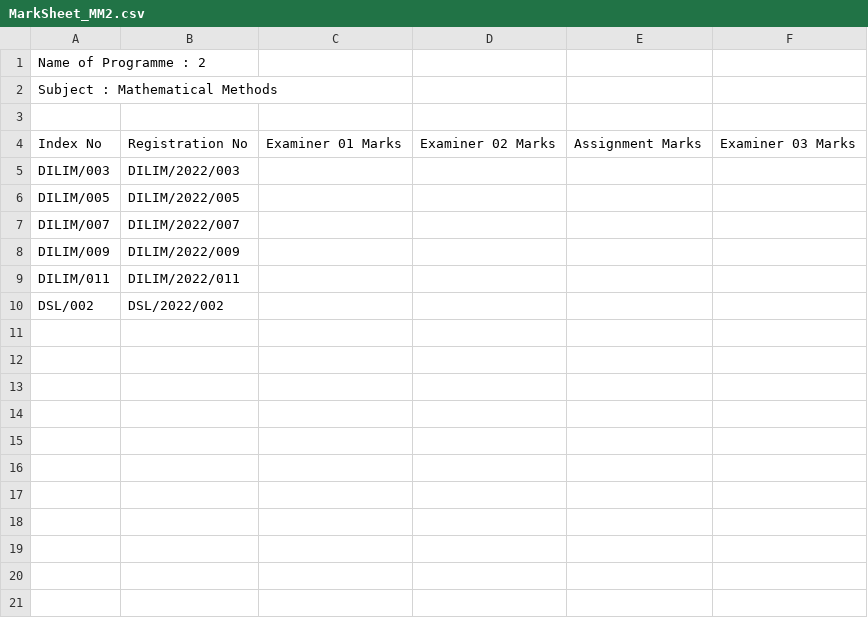
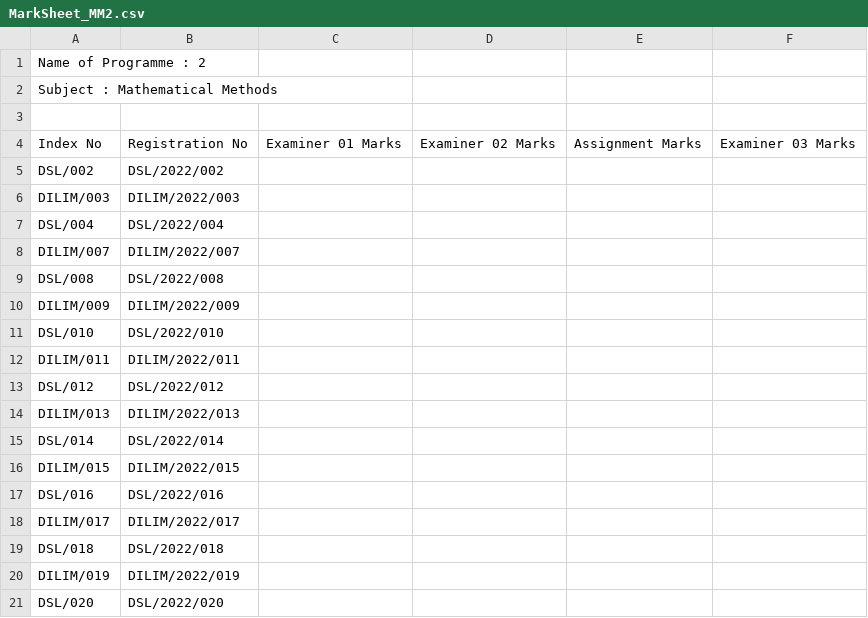
Before and after one commit to yashed/NILIS-MIS, a CSV file: public/assets/csv/output/MarkSheet_MM2.csv, drawn as a sheet.

```diff
--- a/public/assets/csv/output/MarkSheet_MM2.csv
+++ b/public/assets/csv/output/MarkSheet_MM2.csv
@@ -4,7 +4,18 @@
 "Index No","Registration No","Examiner 01 Marks","Examiner 02 Marks","Assignment Marks","Examiner 03 Marks"
+DSL/002,DSL/2022/002
 DILIM/003,DILIM/2022/003
-DILIM/005,DILIM/2022/005
+DSL/004,DSL/2022/004
 DILIM/007,DILIM/2022/007
+DSL/008,DSL/2022/008
 DILIM/009,DILIM/2022/009
+DSL/010,DSL/2022/010
 DILIM/011,DILIM/2022/011
-DSL/002,DSL/2022/002
+DSL/012,DSL/2022/012
+DILIM/013,DILIM/2022/013
+DSL/014,DSL/2022/014
+DILIM/015,DILIM/2022/015
+DSL/016,DSL/2022/016
+DILIM/017,DILIM/2022/017
+DSL/018,DSL/2022/018
+DILIM/019,DILIM/2022/019
+DSL/020,DSL/2022/020
```
Also changed, not shown: public/assets/csv/output/MarkSheet_DSA.csv, public/assets/csv/output/markSheet_ISS.csv, 5 other files.
